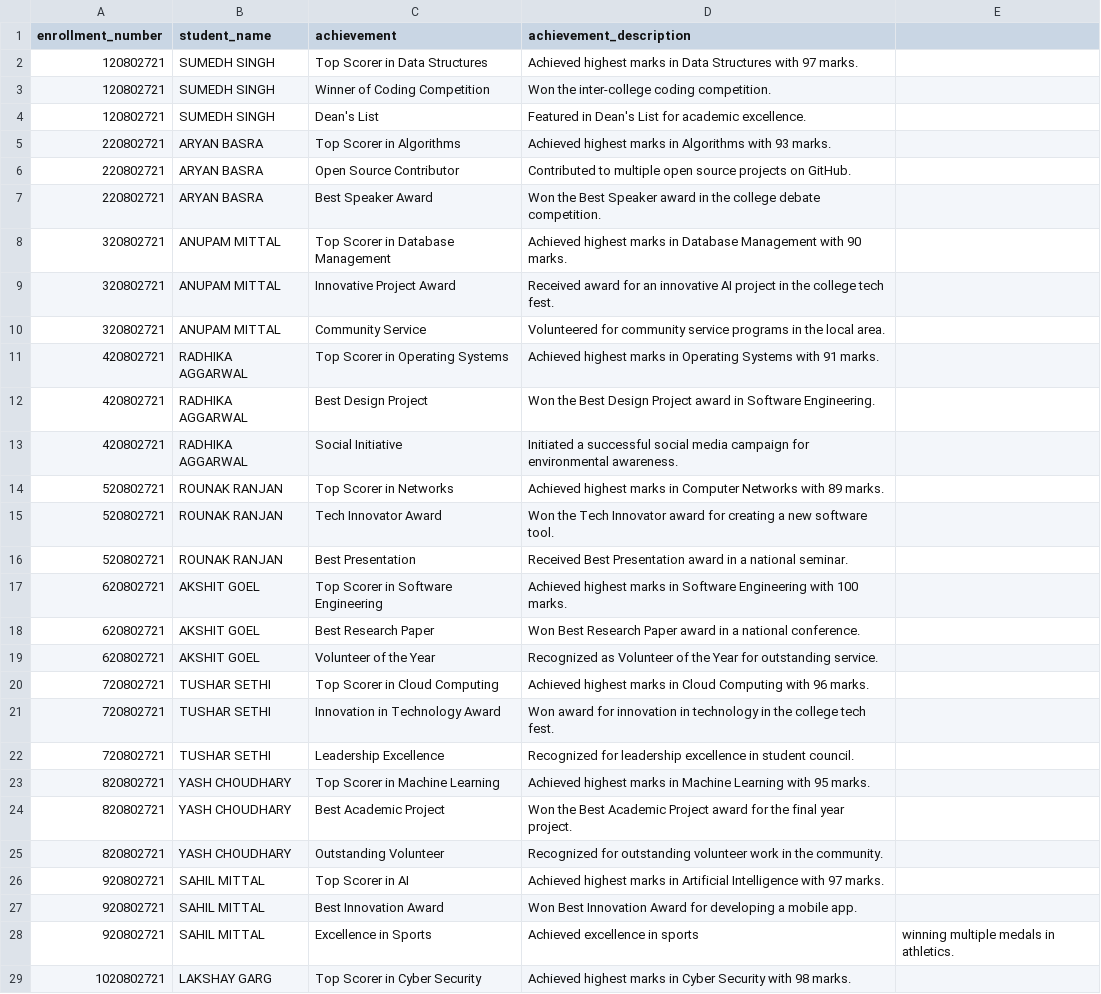
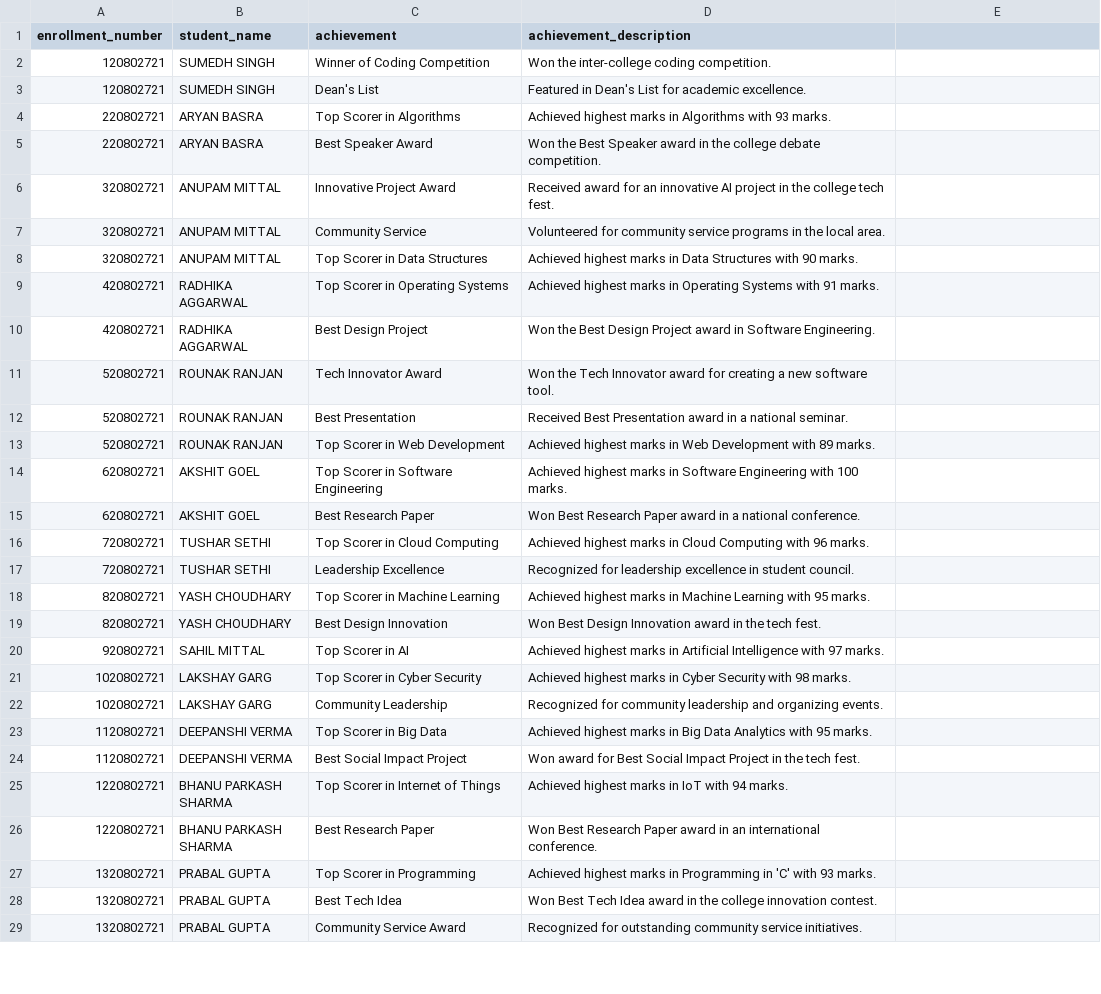
Before and after one commit to sujal-98/ERP-INTEGRATION-PROJECT, a CSV file: backend/achievements/achieve.csv, drawn as a sheet; only a part is shown; the shorter side is filled out with more unchanged rows; the diff covers the shown part only.

```diff
--- a/backend/achievements/achieve.csv
+++ b/backend/achievements/achieve.csv
@@ -1,3 +1,2 @@
 enrollment_number,student_name,achievement,achievement_description
-120802721,SUMEDH SINGH,Top Scorer in Data Structures,Achieved highest marks in Data Structures with 97 marks.
 120802721,SUMEDH SINGH,Winner of Coding Competition,Won the inter-college coding competition.
@@ -5,25 +4,18 @@ enrollment_number,student_name,achievement,achievement_description
 220802721,ARYAN BASRA,Top Scorer in Algorithms,Achieved highest marks in Algorithms with 93 marks.
-220802721,ARYAN BASRA,Open Source Contributor,Contributed to multiple open source projects on GitHub.
 220802721,ARYAN BASRA,Best Speaker Award,Won the Best Speaker award in the college debate competition.
-320802721,ANUPAM MITTAL,Top Scorer in Database Management,Achieved highest marks in Database Management with 90 marks.
 320802721,ANUPAM MITTAL,Innovative Project Award,Received award for an innovative AI project in the college tech fest.
 320802721,ANUPAM MITTAL,Community Service,Volunteered for community service programs in the local area.
+320802721,ANUPAM MITTAL,Top Scorer in Data Structures,Achieved highest marks in Data Structures with 90 marks.
 420802721,RADHIKA AGGARWAL,Top Scorer in Operating Systems,Achieved highest marks in Operating Systems with 91 marks.
 420802721,RADHIKA AGGARWAL,Best Design Project,Won the Best Design Project award in Software Engineering.
-420802721,RADHIKA AGGARWAL,Social Initiative,Initiated a successful social media campaign for environmental awareness.
-520802721,ROUNAK RANJAN,Top Scorer in Networks,Achieved highest marks in Computer Networks with 89 marks.
 520802721,ROUNAK RANJAN,Tech Innovator Award,Won the Tech Innovator award for creating a new software tool.
 520802721,ROUNAK RANJAN,Best Presentation,Received Best Presentation award in a national seminar.
+520802721,ROUNAK RANJAN,Top Scorer in Web Development,Achieved highest marks in Web Development with 89 marks.
 620802721,AKSHIT GOEL,Top Scorer in Software Engineering,Achieved highest marks in Software Engineering with 100 marks.
 620802721,AKSHIT GOEL,Best Research Paper,Won Best Research Paper award in a national conference.
-620802721,AKSHIT GOEL,Volunteer of the Year,Recognized as Volunteer of the Year for outstanding service.
 720802721,TUSHAR SETHI,Top Scorer in Cloud Computing,Achieved highest marks in Cloud Computing with 96 marks.
-720802721,TUSHAR SETHI,Innovation in Technology Award,Won award for innovation in technology in the college tech fest.
 720802721,TUSHAR SETHI,Leadership Excellence,Recognized for leadership excellence in student council.
 820802721,YASH CHOUDHARY,Top Scorer in Machine Learning,Achieved highest marks in Machine Learning with 95 marks.
-820802721,YASH CHOUDHARY,Best Academic Project,Won the Best Academic Project award for the final year project.
-820802721,YASH CHOUDHARY,Outstanding Volunteer,Recognized for outstanding volunteer work in the community.
+820802721,YASH CHOUDHARY,Best Design Innovation,Won Best Design Innovation award in the tech fest.
 920802721,SAHIL MITTAL,Top Scorer in AI,Achieved highest marks in Artificial Intelligence with 97 marks.
-920802721,SAHIL MITTAL,Best Innovation Award,Won Best Innovation Award for developing a mobile app.
-920802721,SAHIL MITTAL,Excellence in Sports,Achieved excellence in sports, winning multiple medals in athletics.
 1020802721,LAKSHAY GARG,Top Scorer in Cyber Security,Achieved highest marks in Cyber Security with 98 marks.
```
Also changed, not shown: 1 added row and 3 removed rows elsewhere in this file, 3 other files.
